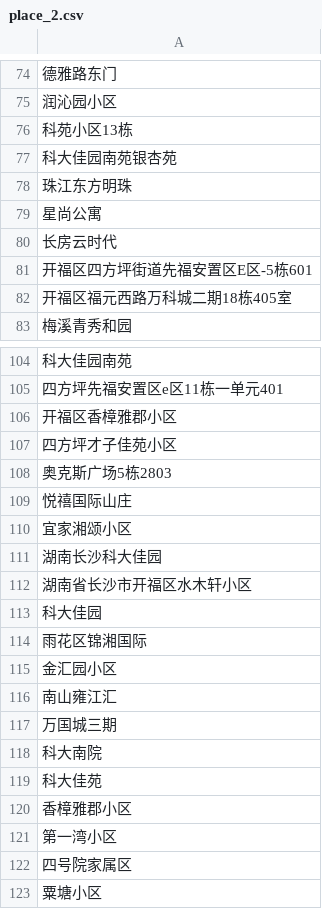
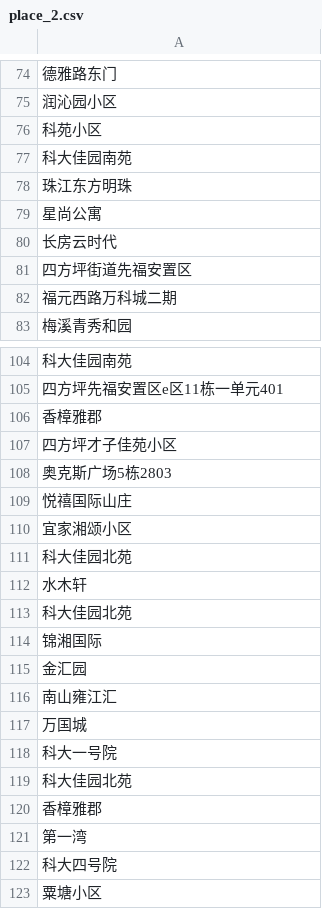
Before and after one commit to CES2020/data_statitics, a CSV file: place_2.csv, drawn as a sheet; only a part is shown, gaps mark what is left out; removed rows and columns are numbered as before the commit, all else as after; the diff covers the shown part only; the diff names each change by its address in the sheet, - before the commit and + after, or states it on an @@ line.

```diff
--- a/place_2.csv
+++ b/place_2.csv
-A76: 科苑小区13栋
+A76: 科苑小区
-A77: 科大佳园南苑银杏苑
+A77: 科大佳园南苑
-A81: 开福区四方坪街道先福安置区E区-5栋601
+A81: 四方坪街道先福安置区
-A82: 开福区福元西路万科城二期18栋405室
+A82: 福元西路万科城二期
-A106: 开福区香樟雅郡小区
+A106: 香樟雅郡
-A111: 湖南长沙科大佳园
+A111: 科大佳园北苑
-A112: 湖南省长沙市开福区水木轩小区
+A112: 水木轩
-row 113: 科大佳园
-A113: 雨花区锦湘国际
+A113: 科大佳园北苑
-A114: 金汇园小区
+A114: 锦湘国际
+row 115: 金汇园
-A117: 万国城三期
+A117: 万国城
-A118: 科大南院
+A118: 科大一号院
-A119: 科大佳苑
+A119: 科大佳园北苑
-A120: 香樟雅郡小区
+A120: 香樟雅郡
-A121: 第一湾小区
+A121: 第一湾
-A122: 四号院家属区
+A122: 科大四号院
```
Also changed, not shown: 1 added row, 2 removed rows and 100 edited cells elsewhere in this file, 1 other file.
